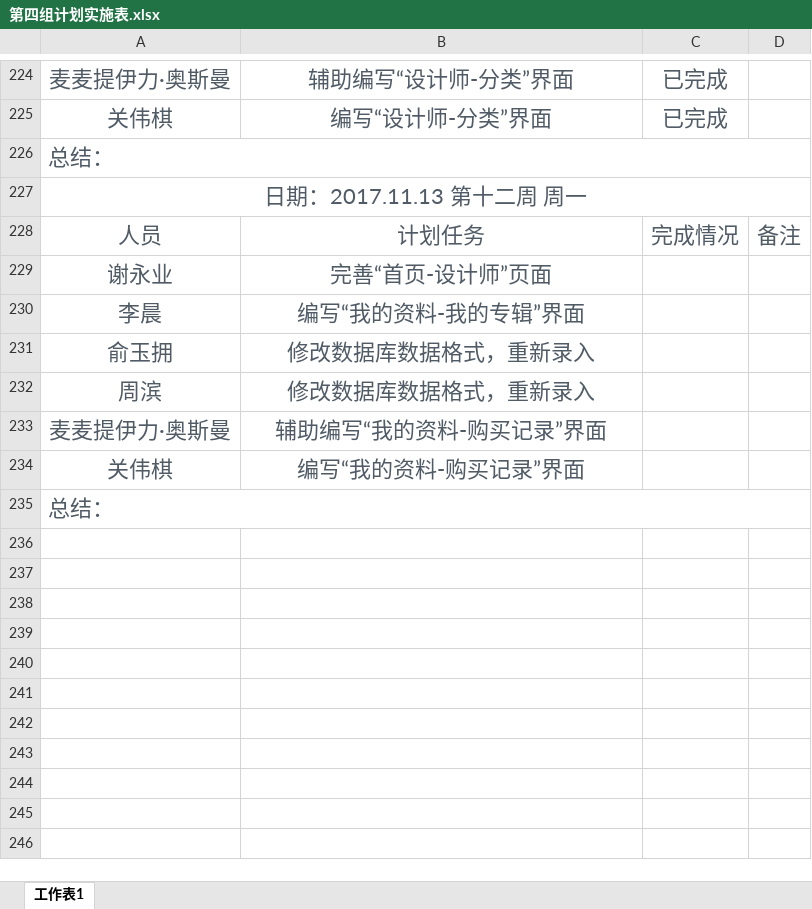
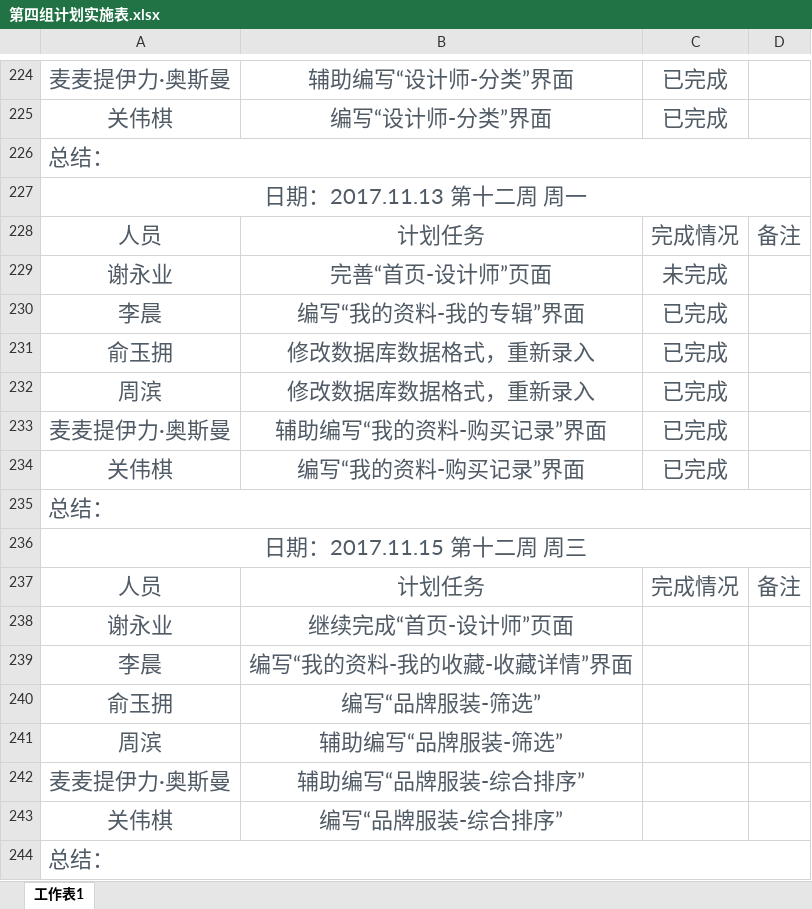
Before and after one commit to gdqysoft/fcsapp, an Excel workbook: 第四组/第四组小组计划/第四组计划实施表.xlsx, sheet 工作表1, drawn as a sheet; only a part is shown, gaps mark what is left out; values as stored, in another font and other column widths than the file's, no borders; the diff names each change by its address in the sheet, - before the commit and + after, or states it on an @@ line.

Commit message:
提交小组计划

```diff
--- a/第四组/第四组小组计划/第四组计划实施表.xlsx (sheet 工作表1)
+++ b/第四组/第四组小组计划/第四组计划实施表.xlsx (sheet 工作表1)
-C229: (empty)
+C229: 未完成
-C230:C234: (empty)
+C230:C234: 已完成
+row 235: 总结：
+row 236: 日期：2017.11.15 第十二周 周三
+row 237: 人员 | 计划任务 | 完成情况 | 备注
+row 238: 谢永业 | 继续完成“首页-设计师”页面
+row 239: 李晨 | 编写“我的资料-我的收藏-收藏详情”界面
+row 240: 俞玉拥 | 编写“品牌服装-筛选”
+row 241: 周滨 | 辅助编写“品牌服装-筛选”
+row 242: 麦麦提伊力·奥斯曼 | 辅助编写“品牌服装-综合排序”
+row 243: 关伟棋 | 编写“品牌服装-综合排序”
```
